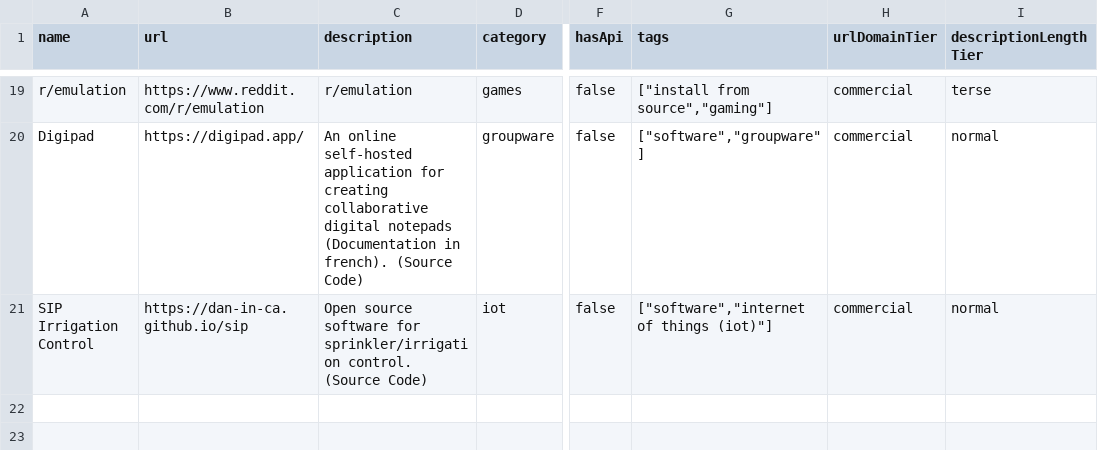
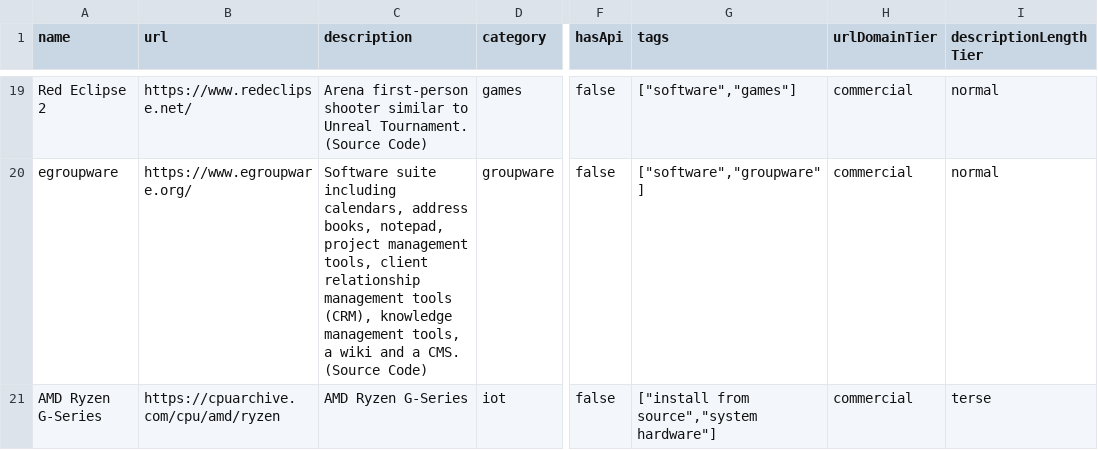
Before and after one commit to futdevpro/niche-datasets-free, a CSV file: self-hosted-software-sample.csv, drawn as a sheet; only a part is shown, gaps mark what is left out; the diff covers the shown part only; the diff names each change by its address in the sheet, - before the commit and + after, or states it on an @@ line.

Commit message:
data(self-hosted-software): 2026-05-23 refresh — -1 / 2319 total

```diff
--- a/self-hosted-software-sample.csv
+++ b/self-hosted-software-sample.csv
-A19 (name): r/emulation
+A19 (name): Red Eclipse 2
-B19 (url): https://www.reddit.com/r/emulation
+B19 (url): https://www.redeclipse.net/
-C19 (description): r/emulation
+C19 (description): Arena first-person shooter similar to Unreal Tournament. (Source Code)
-G19 (tags): ["install from source","gaming"]
+G19 (tags): ["software","games"]
-I19 (descriptionLengthTier): terse
+I19 (descriptionLengthTier): normal
-A20 (name): Digipad
+A20 (name): egroupware
-B20 (url): https://digipad.app/
+B20 (url): https://www.egroupware.org/
-C20 (description): An online self-hosted application for creating collaborative digital notepads (Documentation in french). (Source Code)
+C20 (description): Software suite including calendars, address books, notepad, project management tools, client relationship management tools (CRM), knowledge management tools, a wiki and a CMS. (Source Code)
-A21 (name): SIP Irrigation Control
+A21 (name): AMD Ryzen G-Series
-B21 (url): https://dan-in-ca.github.io/sip
+B21 (url): https://cpuarchive.com/cpu/amd/ryzen
-C21 (description): Open source software for sprinkler/irrigation control. (Source Code)
+C21 (description): AMD Ryzen G-Series
-G21 (tags): ["software","internet of things (iot)"]
+G21 (tags): ["install from source","system hardware"]
-I21 (descriptionLengthTier): normal
+I21 (descriptionLengthTier): terse
```
Also changed, not shown: 1 added row, 1 removed row and 58 edited cells elsewhere in this file, 6 other files.
